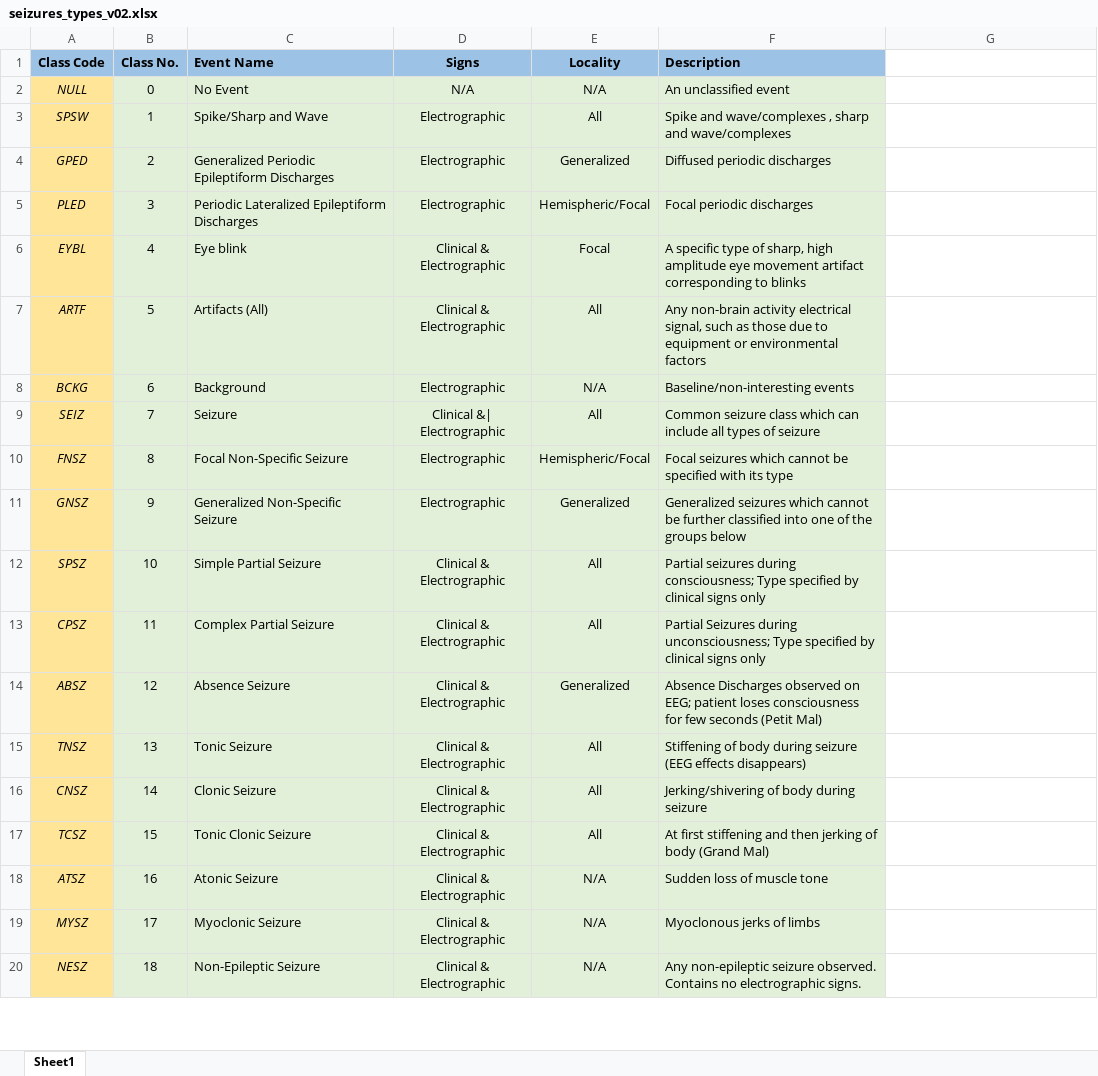
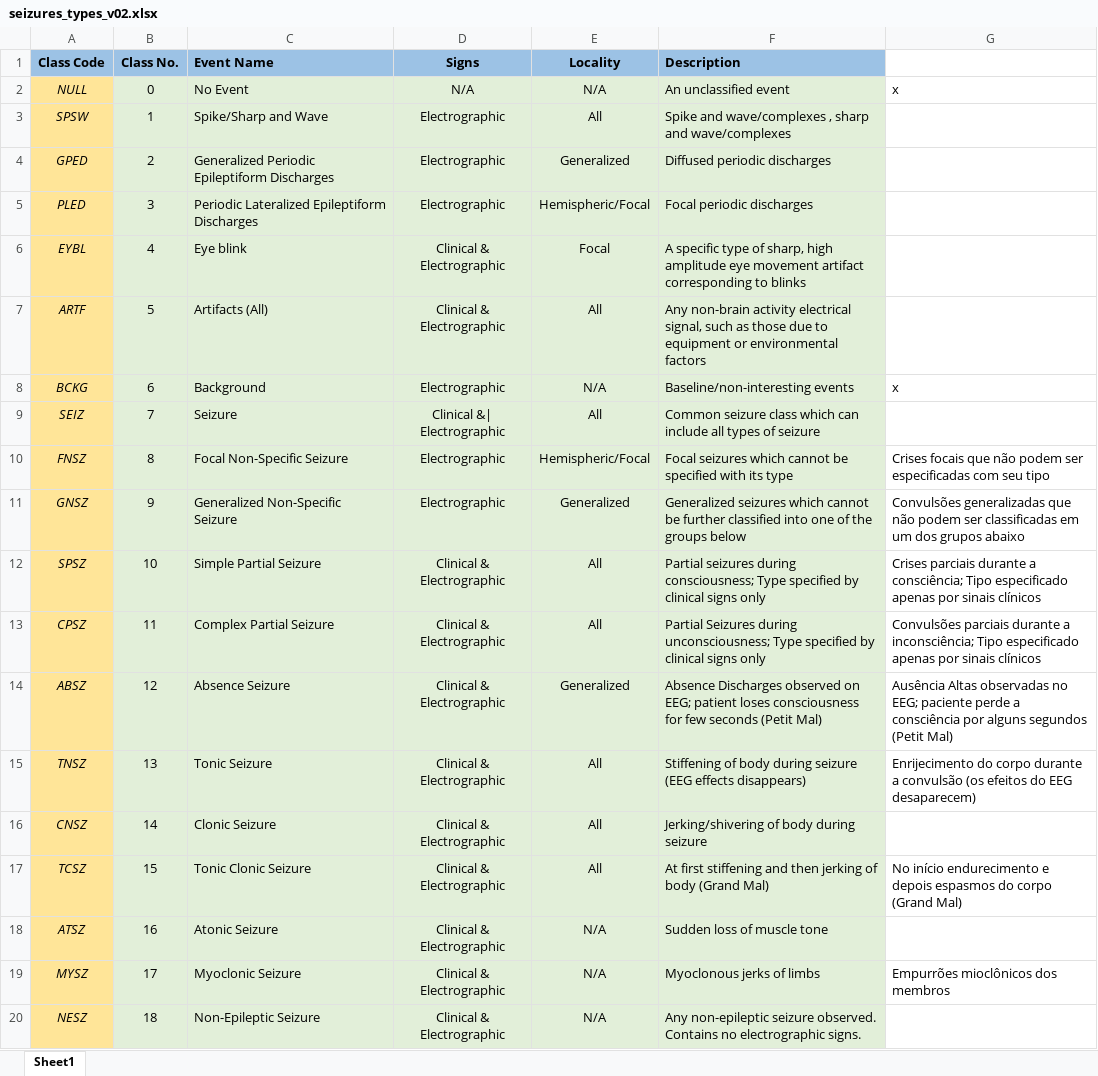
Before and after one commit to davicn/ecg-tuh_seizure, an Excel workbook: docs/seizures_types_v02.xlsx, sheet Sheet1, drawn as a sheet; only a part is shown; values as stored, in another font and other column widths than the file's, no borders; charts and pictures not drawn; the diff names each change by its address in the sheet, - before the commit and + after, or states it on an @@ line.

```diff
--- a/docs/seizures_types_v02.xlsx (sheet Sheet1)
+++ b/docs/seizures_types_v02.xlsx (sheet Sheet1)
-G2: (empty)
+G2: x
-G8: (empty)
+G8: x
-G10: (empty)
+G10: Crises focais que não podem ser especificadas com seu tipo
-G11: (empty)
+G11: Convulsões generalizadas que não podem ser classificadas em um dos grupos abaixo
-G12: (empty)
+G12: Crises parciais durante a consciência; Tipo especificado apenas por sinais clínicos
-G13: (empty)
+G13: Convulsões parciais durante a inconsciência; Tipo especificado apenas por sinais clínicos
-G14: (empty)
+G14: Ausência Altas observadas no EEG; paciente perde a consciência por alguns segundos (Petit Mal)
-G15: (empty)
+G15: Enrijecimento do corpo durante a convulsão (os efeitos do EEG desaparecem)
-G17: (empty)
+G17: No início endurecimento e depois espasmos do corpo (Grand Mal)
-G19: (empty)
+G19: Empurrões mioclônicos dos membros
```
Also changed, not shown: charts or pictures, docs/seizures_v36s.xlsx, 2 other files.
